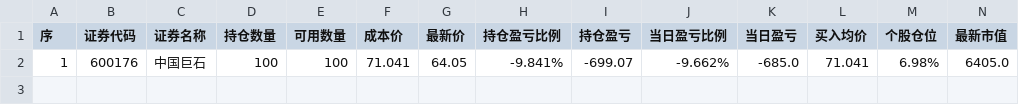
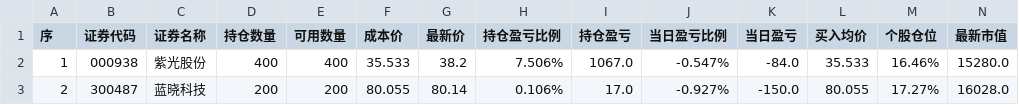
Before and after one commit to JasperChin-QUANT/day_trade_info, a CSV file: hold.csv, drawn as a sheet; only a part is shown; removed rows and columns are numbered as before the commit, all else as after; rows hold the shown columns only; the diff names each change by its address in the sheet, - before the commit and + after, or states it on an @@ line.

```diff
--- a/hold.csv
+++ b/hold.csv
-row 2: 1 | 600176 | 中国巨石 | 100 | 100 | 71.041 | 64.05 | -9.841% | -699.07 | -9.662% | -685.0 | 71.041 | 6.98% | 6405.0
+row 2: 1 | 000938 | 紫光股份 | 400 | 400 | 35.533 | 38.2 | 7.506% | 1067.0 | -0.547% | -84.0 | 35.533 | 16.46% | 15280.0
+row 3: 2 | 300487 | 蓝晓科技 | 200 | 200 | 80.055 | 80.14 | 0.106% | 17.0 | -0.927% | -150.0 | 80.055 | 17.27% | 16028.0
```
Also changed, not shown: trade.csv.
